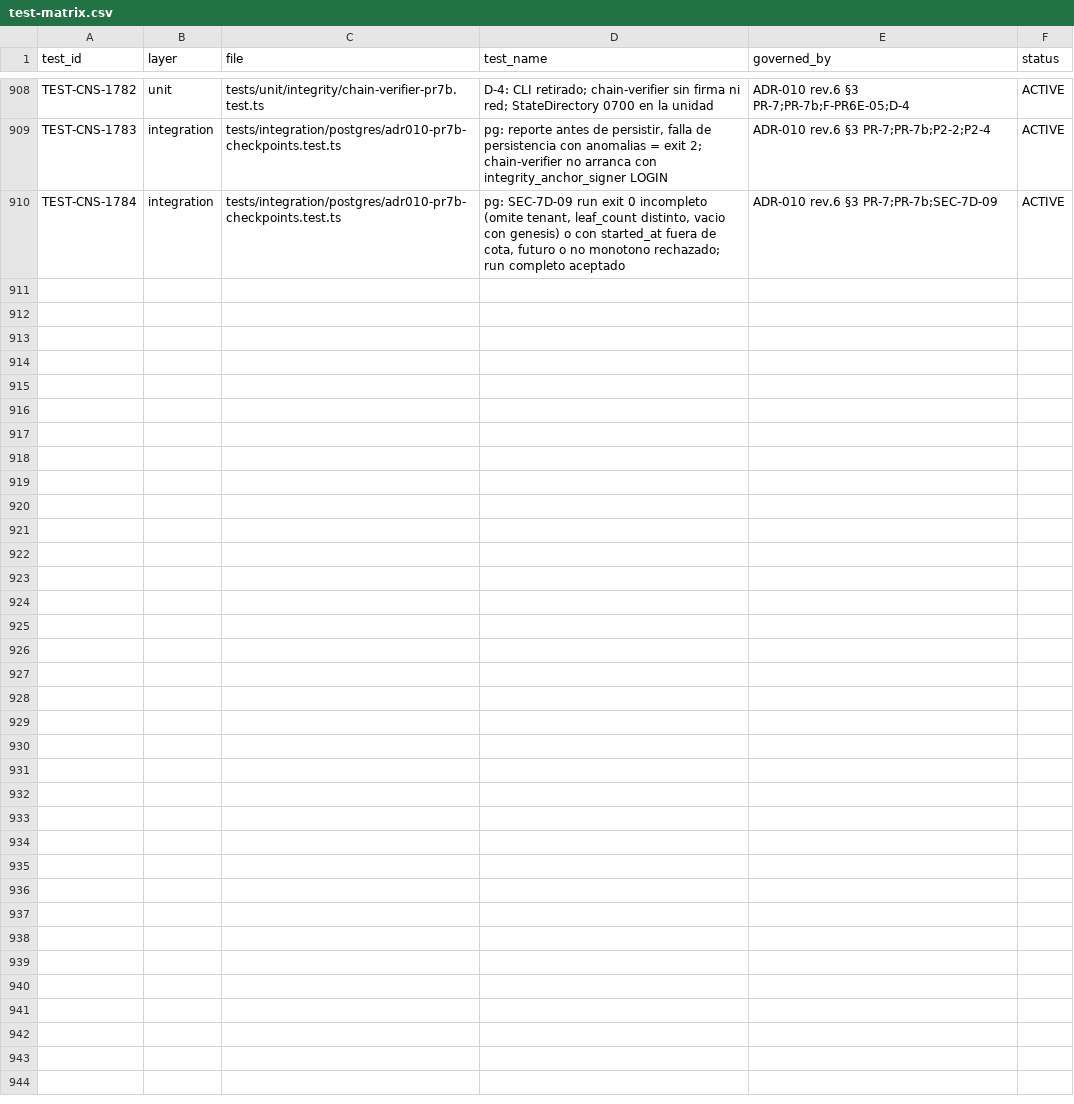
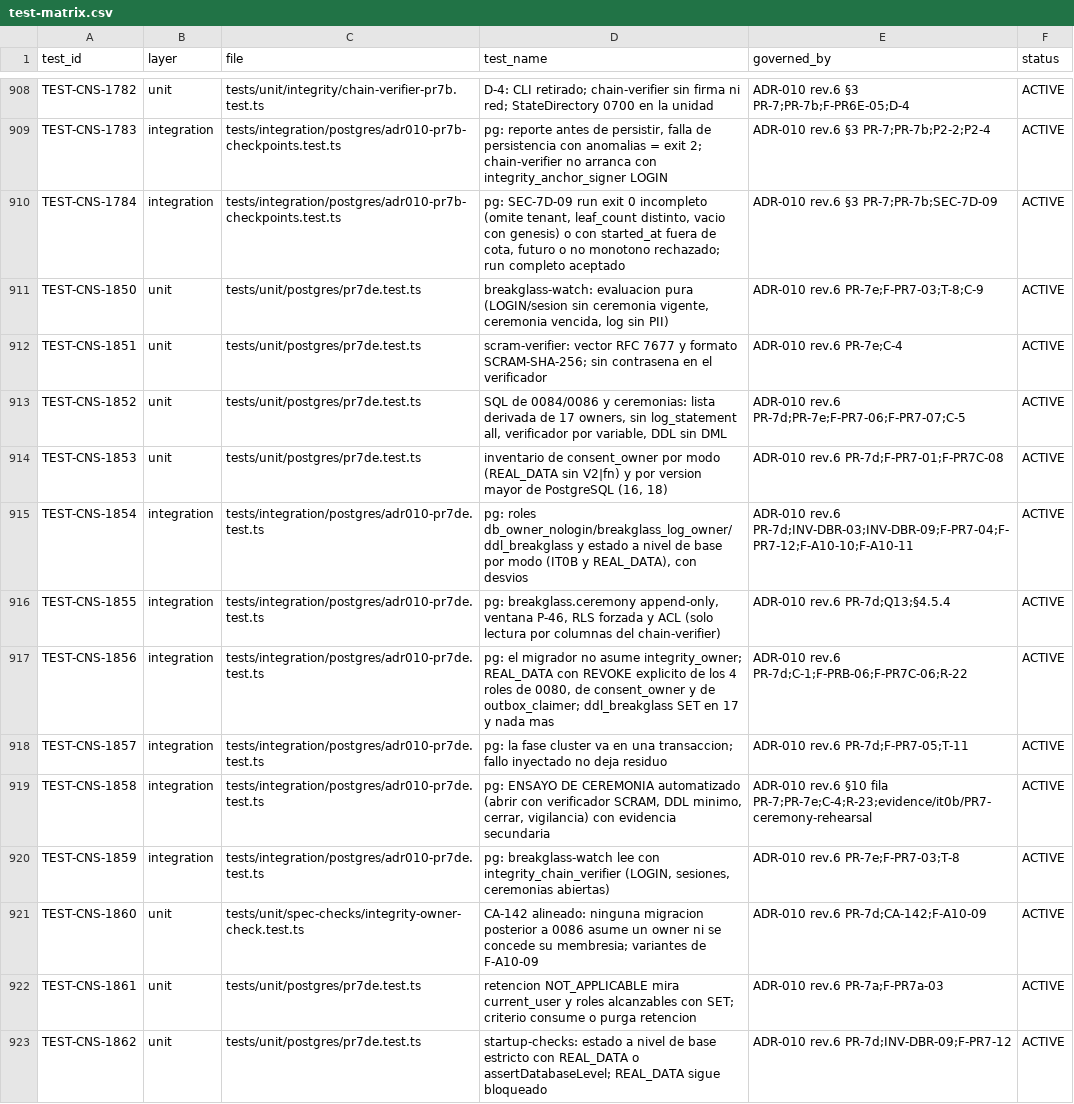
Before and after one commit to carlosoyarzun/betaconsent, a CSV file: traceability/test-matrix.csv, drawn as a sheet; only a part is shown, gaps mark what is left out; the diff names each change by its address in the sheet, - before the commit and + after, or states it on an @@ line.

```diff
--- a/traceability/test-matrix.csv
+++ b/traceability/test-matrix.csv
+row 911: TEST-CNS-1850 | unit | tests/unit/postgres/pr7de.test.ts | breakglass-watch: evaluacion pura (LOGIN/sesion sin ceremonia vigente, ceremonia vencida, log sin PII) | ADR-010 rev.6 PR-7e;F-PR7-03;T-8;C-9 | ACTIVE
+row 912: TEST-CNS-1851 | unit | tests/unit/postgres/pr7de.test.ts | scram-verifier: vector RFC 7677 y formato SCRAM-SHA-256; sin contrasena en el verificador | ADR-010 rev.6 PR-7e;C-4 | ACTIVE
+row 913: TEST-CNS-1852 | unit | tests/unit/postgres/pr7de.test.ts | SQL de 0084/0086 y ceremonias: lista derivada de 17 owners, sin log_statement all, verificador por variable, DDL sin DML | ADR-010 rev.6 PR-7d;PR-7e;F-PR7-06;F-PR7-07;C-5 | ACTIVE
+row 914: TEST-CNS-1853 | unit | tests/unit/postgres/pr7de.test.ts | inventario de consent_owner por modo (REAL_DATA sin V2|fn) y por version mayor de PostgreSQL (16, 18) | ADR-010 rev.6 PR-7d;F-PR7-01;F-PR7C-08 | ACTIVE
+row 915: TEST-CNS-1854 | integration | tests/integration/postgres/adr010-pr7de.test.ts | pg: roles db_owner_nologin/breakglass_log_owner/ddl_breakglass y estado a nivel de base por modo (IT0B y REAL_DATA), con desvios | ADR-010 rev.6 PR-7d;INV-DBR-03;INV-DBR-09;F-PR7-04;F-PR7-12;F-A10-10;F-A10-11 | ACTIVE
+row 916: TEST-CNS-1855 | integration | tests/integration/postgres/adr010-pr7de.test.ts | pg: breakglass.ceremony append-only, ventana P-46, RLS forzada y ACL (solo lectura por columnas del chain-verifier) | ADR-010 rev.6 PR-7d;Q13;§4.5.4 | ACTIVE
+row 917: TEST-CNS-1856 | integration | tests/integration/postgres/adr010-pr7de.test.ts | pg: el migrador no asume integrity_owner; REAL_DATA con REVOKE explicito de los 4 roles de 0080, de consent_owner y de outbox_claimer; ddl_breakglass SET en 17 y nada mas | ADR-010 rev.6 PR-7d;C-1;F-PRB-06;F-PR7C-06;R-22 | ACTIVE
+row 918: TEST-CNS-1857 | integration | tests/integration/postgres/adr010-pr7de.test.ts | pg: la fase cluster va en una transaccion; fallo inyectado no deja residuo | ADR-010 rev.6 PR-7d;F-PR7-05;T-11 | ACTIVE
+row 919: TEST-CNS-1858 | integration | tests/integration/postgres/adr010-pr7de.test.ts | pg: ENSAYO DE CEREMONIA automatizado (abrir con verificador SCRAM, DDL minimo, cerrar, vigilancia) con evidencia secundaria | ADR-010 rev.6 §10 fila PR-7;PR-7e;C-4;R-23;evidence/it0b/PR7-ceremony-rehearsal | ACTIVE
+row 920: TEST-CNS-1859 | integration | tests/integration/postgres/adr010-pr7de.test.ts | pg: breakglass-watch lee con integrity_chain_verifier (LOGIN, sesiones, ceremonias abiertas) | ADR-010 rev.6 PR-7e;F-PR7-03;T-8 | ACTIVE
+row 921: TEST-CNS-1860 | unit | tests/unit/spec-checks/integrity-owner-check.test.ts | CA-142 alineado: ninguna migracion posterior a 0086 asume un owner ni se concede su membresia; variantes de F-A10-09 | ADR-010 rev.6 PR-7d;CA-142;F-A10-09 | ACTIVE
+row 922: TEST-CNS-1861 | unit | tests/unit/postgres/pr7de.test.ts | retencion NOT_APPLICABLE mira current_user y roles alcanzables con SET; criterio consume o purga retencion | ADR-010 rev.6 PR-7a;F-PR7a-03 | ACTIVE
+row 923: TEST-CNS-1862 | unit | tests/unit/postgres/pr7de.test.ts | startup-checks: estado a nivel de base estricto con REAL_DATA o assertDatabaseLevel; REAL_DATA sigue bloqueado | ADR-010 rev.6 PR-7d;INV-DBR-09;F-PR7-12 | ACTIVE
```
Also changed, not shown: 9 other files.
